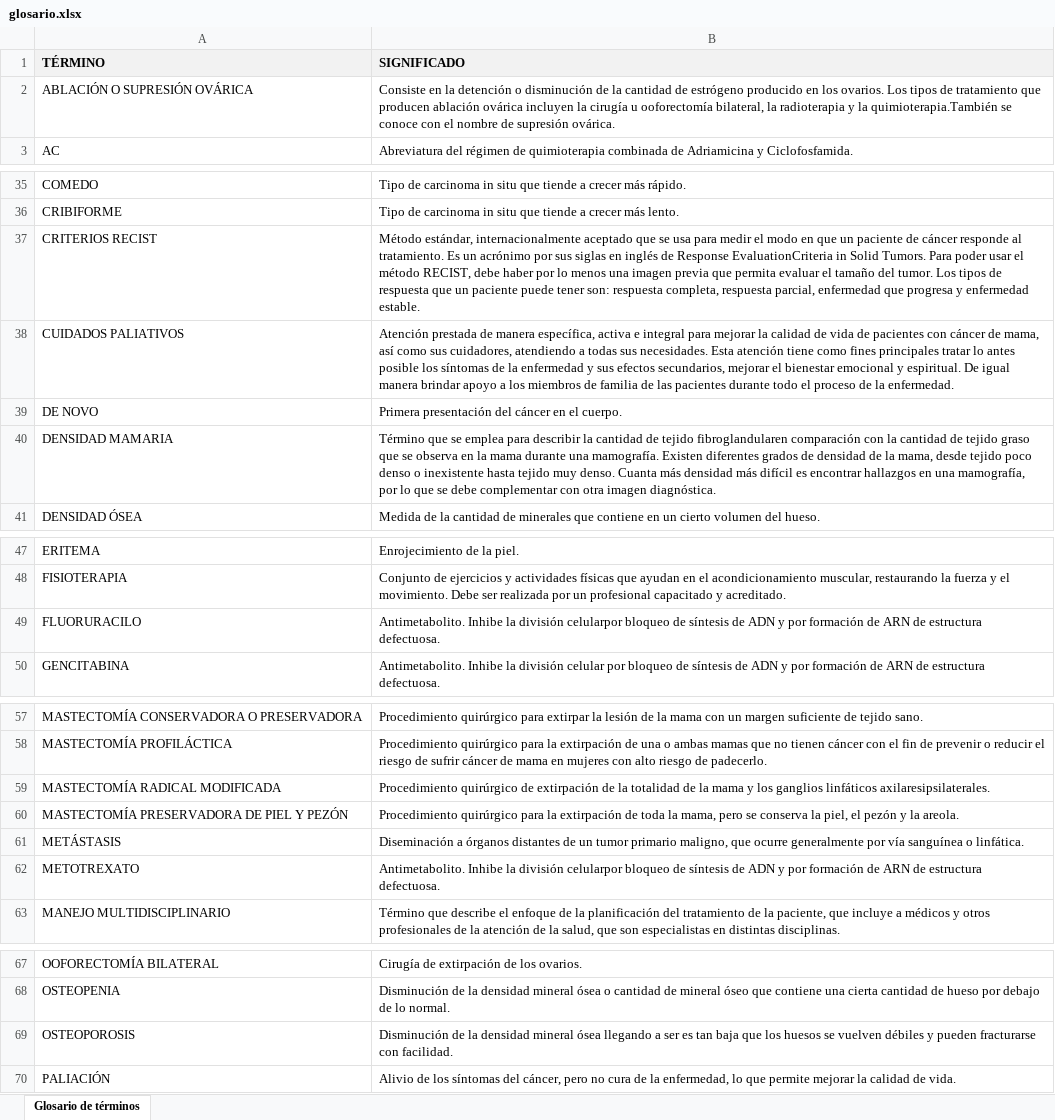
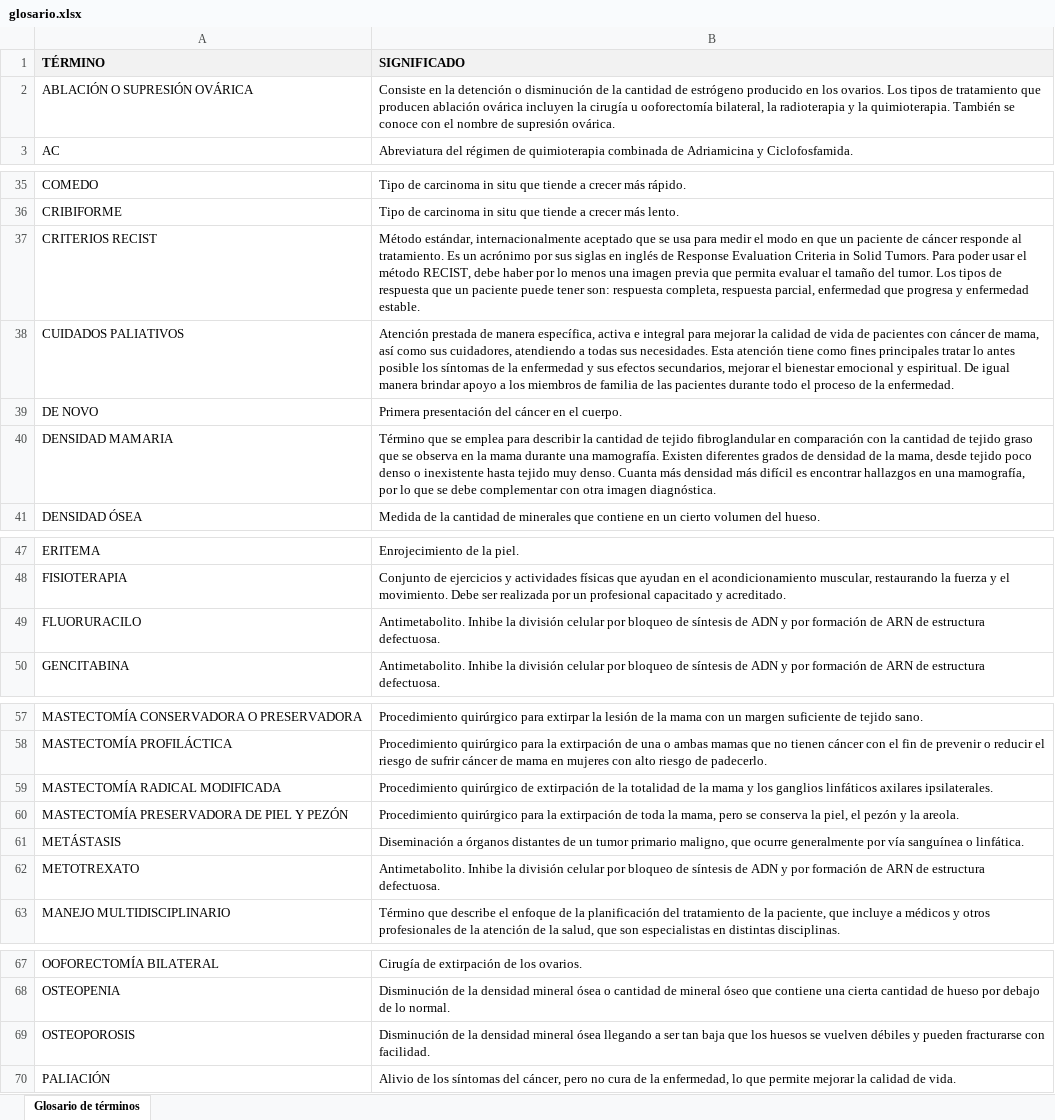
Before and after one commit to dlunamontilla/canceravanzadodemama, an Excel workbook: recursos/csv/glosario.xlsx, sheet Glosario de términos, drawn as a sheet; only a part is shown, gaps mark what is left out; values as stored, in another font and other column widths than the file's, no borders; the diff covers the shown part only; the diff names each change by its address in the sheet, - before the commit and + after, or states it on an @@ line.

```diff
--- a/recursos/csv/glosario.xlsx (sheet Glosario de términos)
+++ b/recursos/csv/glosario.xlsx (sheet Glosario de términos)
-B2 (SIGNIFICADO): …y la quimioterapia.También se conoce…
+B2 (SIGNIFICADO): …y la quimioterapia. También se conoce…
-B37 (SIGNIFICADO): …de Response EvaluationCriteria in Solid…
+B37 (SIGNIFICADO): …de Response Evaluation Criteria in Solid…
-B40 (SIGNIFICADO): …de tejido fibroglandularen comparación con…
+B40 (SIGNIFICADO): …de tejido fibroglandular en comparación con…
-B49 (SIGNIFICADO): …la división celularpor bloqueo de…
+B49 (SIGNIFICADO): …la división celular por bloqueo de…
-B59 (SIGNIFICADO): …ganglios linfáticos axilaresipsilaterales.
+B59 (SIGNIFICADO): …ganglios linfáticos axilares ipsilaterales.
-B62 (SIGNIFICADO): …la división celularpor bloqueo de…
+B62 (SIGNIFICADO): …la división celular por bloqueo de…
-B69 (SIGNIFICADO): …a ser es tan baja…
+B69 (SIGNIFICADO): …a ser tan baja…
```
Also changed, not shown: 1 edited cell elsewhere in this sheet, 5 other files.
